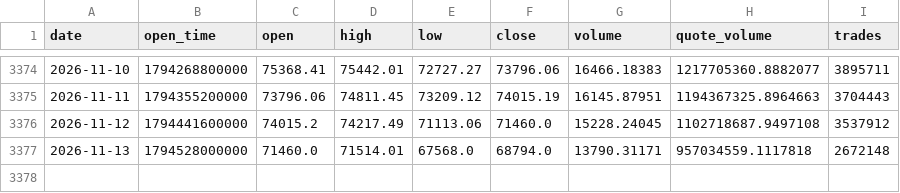
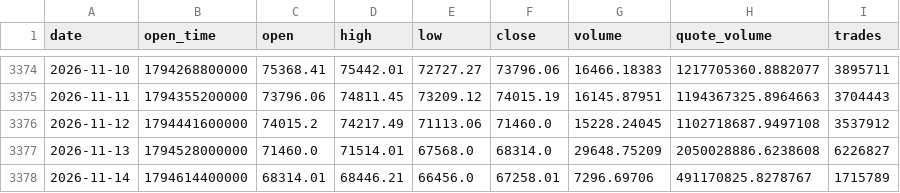
Before and after one commit to huvan9527-a11y/btc_quant, a CSV file: data/BTCUSDT_1d.csv, drawn as a sheet; only a part is shown, gaps mark what is left out.

```diff
--- a/data/BTCUSDT_1d.csv
+++ b/data/BTCUSDT_1d.csv
@@ -3376,2 +3376,3 @@ date,open_time,open,high,low,close,volume,quote_volume,trades
 2026-11-12,1794441600000,74015.2,74217.49,71113.06,71460.0,15228.24045,1102718687.9497108,3537912
-2026-11-13,1794528000000,71460.0,71514.01,67568.0,68794.0,13790.31171,957034559.1117818,2672148
+2026-11-13,1794528000000,71460.0,71514.01,67568.0,68314.0,29648.75209,2050028886.6238608,6226827
+2026-11-14,1794614400000,68314.01,68446.21,66456.0,67258.01,7296.69706,491170825.8278767,1715789
```
Also changed, not shown: output/position_daily.csv, paper_ledger.csv, 3 other files.
